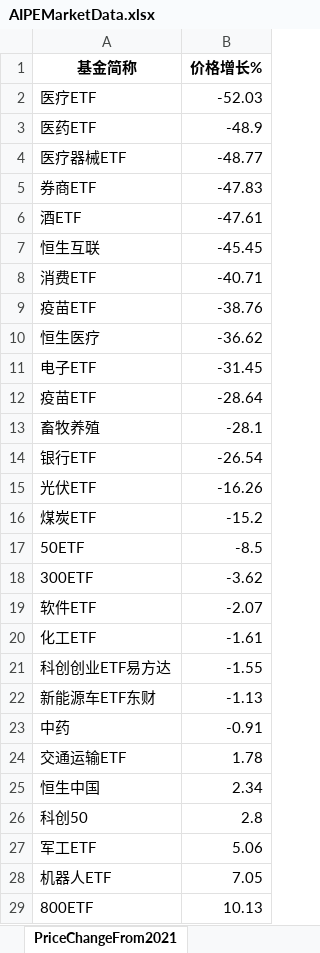
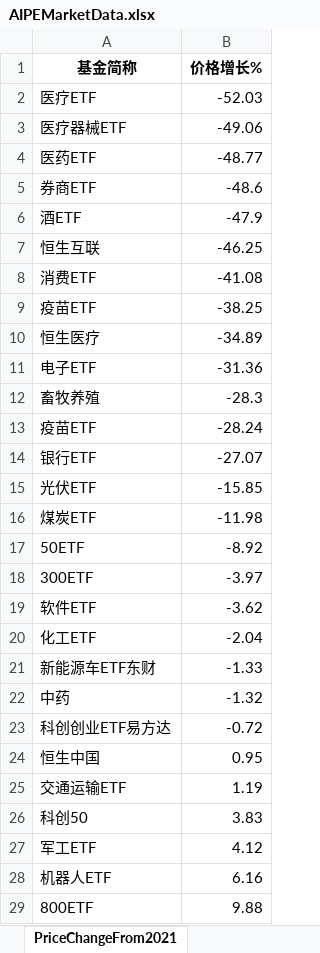
Before and after one commit to digital-era/AIPEMarketDashboard, an Excel workbook: AIPEMarketData.xlsx, sheet PriceChangeFrom2021, drawn as a sheet; only a part is shown; values as stored, in another font and other column widths than the file's, no borders; removed rows and columns are numbered as before the commit, all else as after; the diff covers the shown part only; the diff names each change by its address in the sheet, - before the commit and + after, or states it on an @@ line.

```diff
--- a/AIPEMarketData.xlsx (sheet PriceChangeFrom2021)
+++ b/AIPEMarketData.xlsx (sheet PriceChangeFrom2021)
-row 3: 医药ETF | -48.9
-B3 (价格增长%): -48.77
+B3 (价格增长%): -49.06
+row 4: 医药ETF | -48.77
-B5 (价格增长%): -47.83
+B5 (价格增长%): -48.6
-B6 (价格增长%): -47.61
+B6 (价格增长%): -47.9
-B7 (价格增长%): -45.45
+B7 (价格增长%): -46.25
-B8 (价格增长%): -40.71
+B8 (价格增长%): -41.08
-B9 (价格增长%): -38.76
+B9 (价格增长%): -38.25
-B10 (价格增长%): -36.62
+B10 (价格增长%): -34.89
-B11 (价格增长%): -31.45
+B11 (价格增长%): -31.36
-row 12: 疫苗ETF | -28.64
-B12 (价格增长%): -28.1
+B12 (价格增长%): -28.3
+row 13: 疫苗ETF | -28.24
-B14 (价格增长%): -26.54
+B14 (价格增长%): -27.07
-B15 (价格增长%): -16.26
+B15 (价格增长%): -15.85
-B16 (价格增长%): -15.2
+B16 (价格增长%): -11.98
-B17 (价格增长%): -8.5
+B17 (价格增长%): -8.92
-B18 (价格增长%): -3.62
+B18 (价格增长%): -3.97
-B19 (价格增长%): -2.07
+B19 (价格增长%): -3.62
-B20 (价格增长%): -1.61
+B20 (价格增长%): -2.04
-row 21: 科创创业ETF易方达 | -1.55
-B21 (价格增长%): -1.13
+B21 (价格增长%): -1.33
-B22 (价格增长%): -0.91
+B22 (价格增长%): -1.32
-row 24: 交通运输ETF | 1.78
+row 23: 科创创业ETF易方达 | -0.72
-B24 (价格增长%): 2.34
+B24 (价格增长%): 0.95
+row 25: 交通运输ETF | 1.19
-B26 (价格增长%): 2.8
+B26 (价格增长%): 3.83
-B27 (价格增长%): 5.06
+B27 (价格增长%): 4.12
-B28 (价格增长%): 7.05
+B28 (价格增长%): 6.16
-B29 (价格增长%): 10.13
+B29 (价格增长%): 9.88
```
Also changed, not shown: 5 added rows, 5 removed rows and 27 edited cells elsewhere in this sheet, sheet DistributeHotIndustry, sheet PriceThisYearChange, sheet ShareThisYearChange, sheet TopStockIn5DaysMainFund, sheet TopStockInTopPotScore, sheet ShareChangeFrom2021, 7 more sheets, 1 other file.
